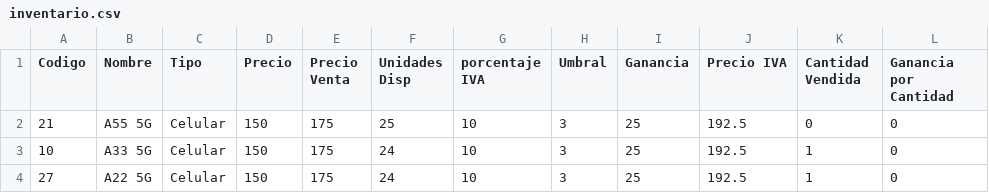
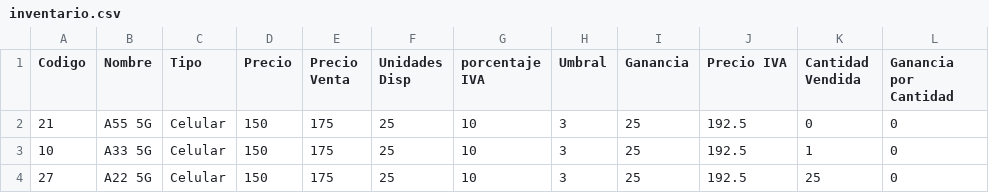
Before and after one commit to estebancespedes/TecnoPlus, a CSV file: ficheros/inventario.csv, drawn as a sheet.

Commit message:
Agregar método para agregar dispositivos al inventario y actualizar la clase Dispositivo con nuevos atributos. Mejorar la carga de inventario desde CSV y ajustar el .gitignore.

```diff
--- a/ficheros/inventario.csv
+++ b/ficheros/inventario.csv
@@ -2,3 +2,3 @@ Codigo;Nombre;Tipo;Precio;Precio Venta;Unidades Disp;porcentaje IVA;Umbral;Ganan
 21;A55 5G;Celular;150;175;25;10;3;25;192.5;0;0
-10;A33 5G;Celular;150;175;24;10;3;25;192.5;1;0
-27;A22 5G;Celular;150;175;24;10;3;25;192.5;1;0
+10;A33 5G;Celular;150;175;25;10;3;25;192.5;1;0
+27;A22 5G;Celular;150;175;25;10;3;25;192.5;25;0
```
Also changed, not shown: 5 other files.
